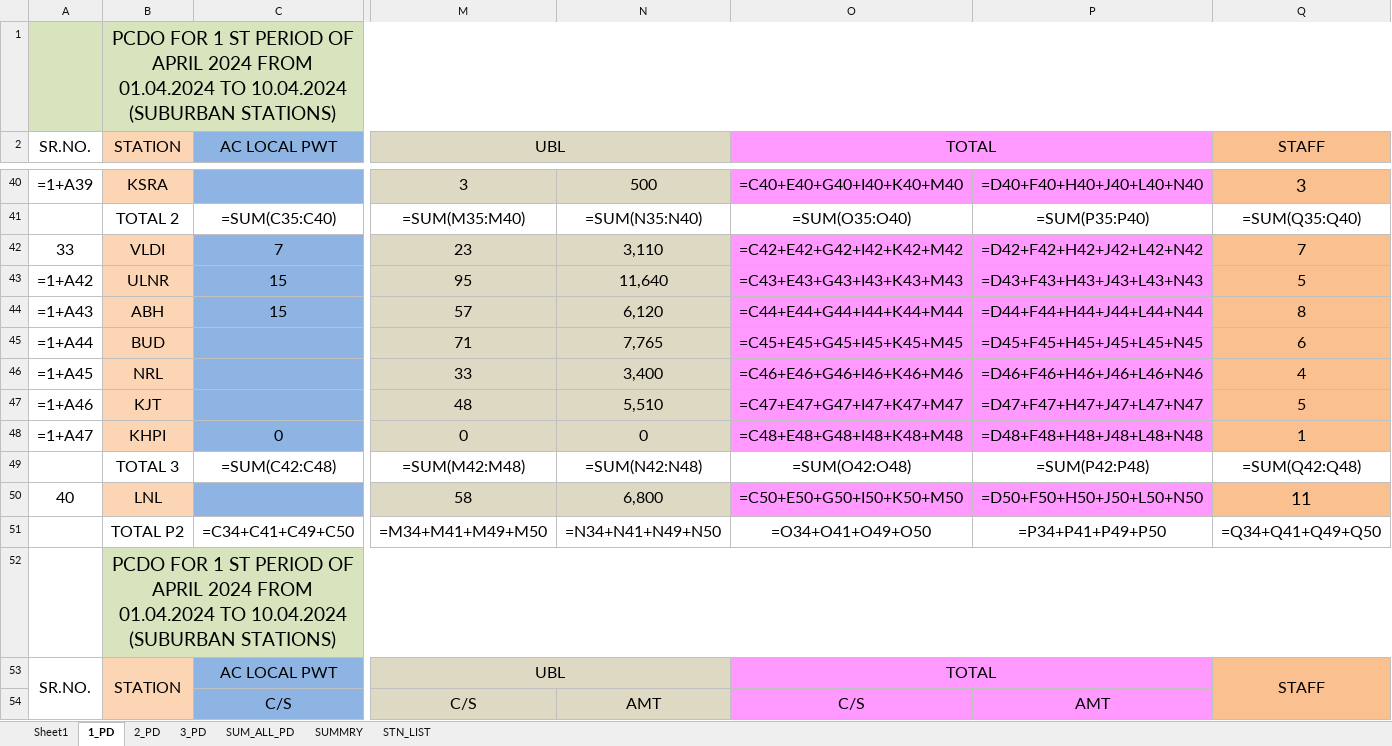
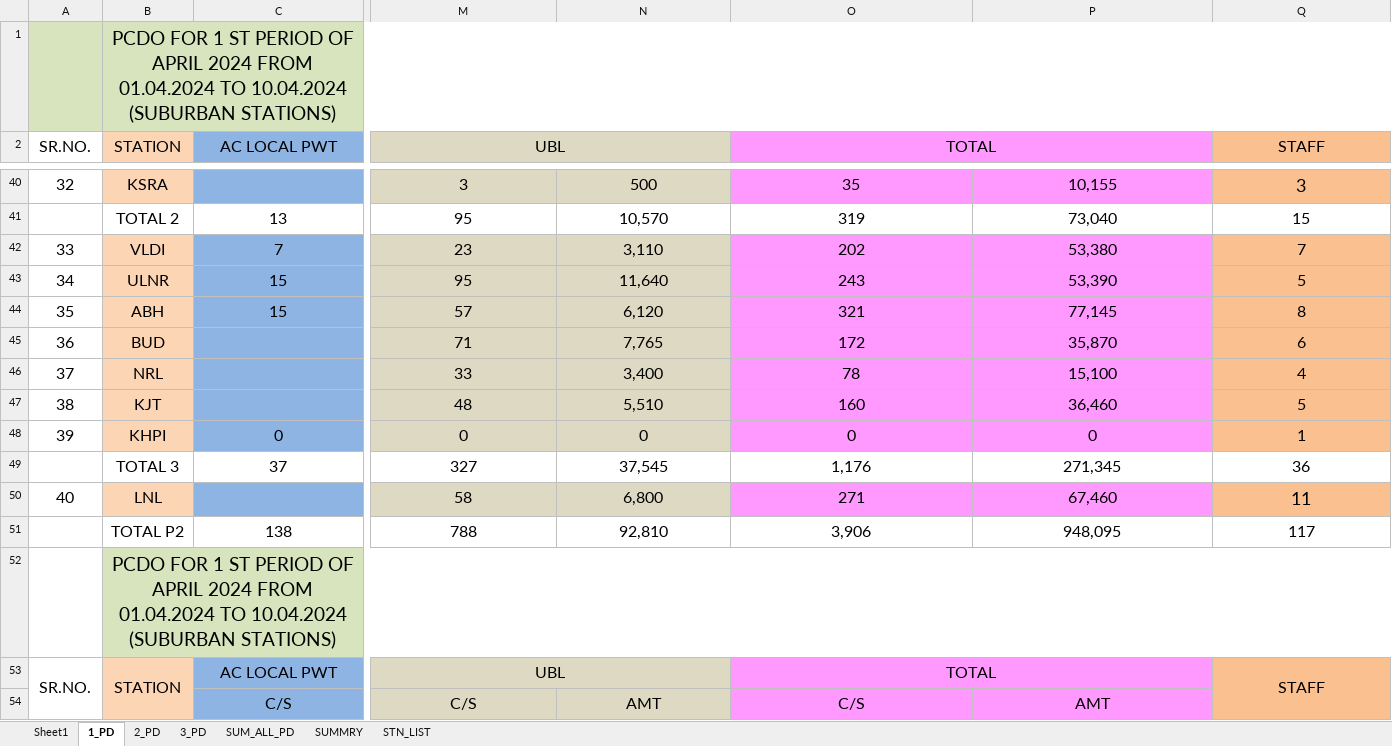
Before and after one commit to Amarbahadurkurmi/Git_Tutorial, an Excel workbook: stnpcdo.xlsx, sheet 1_PD, drawn as a sheet; only a part is shown, gaps mark what is left out; values as stored, in another font and other column widths than the file's, no borders; formulas without a stored value are shown as written; removed rows and columns are numbered as before the commit, all else as after; rows hold the shown columns only; the diff covers the shown part only; the diff names each change by its address in the sheet, - before the commit and + after, or states it on an @@ line.

```diff
--- a/stnpcdo.xlsx (sheet 1_PD)
+++ b/stnpcdo.xlsx (sheet 1_PD)
-A40 (SR.NO.): =1+A39
+A40 (SR.NO.): 32
-O40 (TOTAL): =C40+E40+G40+I40+K40+M40
+O40 (TOTAL): 35
-P40: =D40+F40+H40+J40+L40+N40
+P40: 10,155
-row 41:  | TOTAL 2 | =SUM(C35:C40) | =SUM(M35:M40) | =SUM(N35:N40) | =SUM(O35:O40) | =SUM(P35:P40) | =SUM(Q35:Q40)
+row 41:  | TOTAL 2 | 13 | 95 | 10,570 | 319 | 73,040 | 15
-O42 (TOTAL): =C42+E42+G42+I42+K42+M42
+O42 (TOTAL): 202
-P42: =D42+F42+H42+J42+L42+N42
+P42: 53,380
-A43 (SR.NO.): =1+A42
+A43 (SR.NO.): 34
-O43 (TOTAL): =C43+E43+G43+I43+K43+M43
+O43 (TOTAL): 243
-P43: =D43+F43+H43+J43+L43+N43
+P43: 53,390
-A44 (SR.NO.): =1+A43
+A44 (SR.NO.): 35
-O44 (TOTAL): =C44+E44+G44+I44+K44+M44
+O44 (TOTAL): 321
-P44: =D44+F44+H44+J44+L44+N44
+P44: 77,145
-A45 (SR.NO.): =1+A44
+A45 (SR.NO.): 36
-O45 (TOTAL): =C45+E45+G45+I45+K45+M45
+O45 (TOTAL): 172
-P45: =D45+F45+H45+J45+L45+N45
+P45: 35,870
-A46 (SR.NO.): =1+A45
+A46 (SR.NO.): 37
-O46 (TOTAL): =C46+E46+G46+I46+K46+M46
+O46 (TOTAL): 78
-P46: =D46+F46+H46+J46+L46+N46
+P46: 15,100
-A47 (SR.NO.): =1+A46
+A47 (SR.NO.): 38
-O47 (TOTAL): =C47+E47+G47+I47+K47+M47
+O47 (TOTAL): 160
-P47: =D47+F47+H47+J47+L47+N47
+P47: 36,460
-A48 (SR.NO.): =1+A47
+A48 (SR.NO.): 39
-O48 (TOTAL): =C48+E48+G48+I48+K48+M48
+O48 (TOTAL): 0
-P48: =D48+F48+H48+J48+L48+N48
+P48: 0
-row 49:  | TOTAL 3 | =SUM(C42:C48) | =SUM(M42:M48) | =SUM(N42:N48) | =SUM(O42:O48) | =SUM(P42:P48) | =SUM(Q42:Q48)
+row 49:  | TOTAL 3 | 37 | 327 | 37,545 | 1,176 | 271,345 | 36
-O50 (TOTAL): =C50+E50+G50+I50+K50+M50
+O50 (TOTAL): 271
-P50: =D50+F50+H50+J50+L50+N50
+P50: 67,460
-row 51:  | TOTAL P2 | =C34+C41+C49+C50 | =M34+M41+M49+M50 | =N34+N41+N49+N50 | =O34+O41+O49+O50 | =P34+P41+P49+P50 | =Q34+Q41+Q49+Q50
+row 51:  | TOTAL P2 | 138 | 788 | 92,810 | 3,906 | 948,095 | 117
```
Also changed, not shown: 18 added rows, 18 removed rows and 195 edited cells elsewhere in this sheet, sheet SUMMRY, sheet SUM_ALL_PD, sheet Sheet1, sheet 2_PD, sheet 3_PD, 1 other file.
